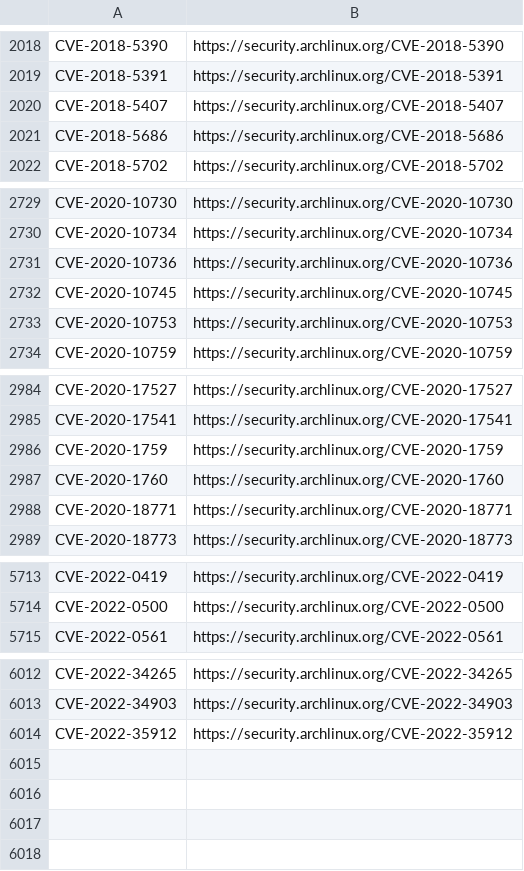
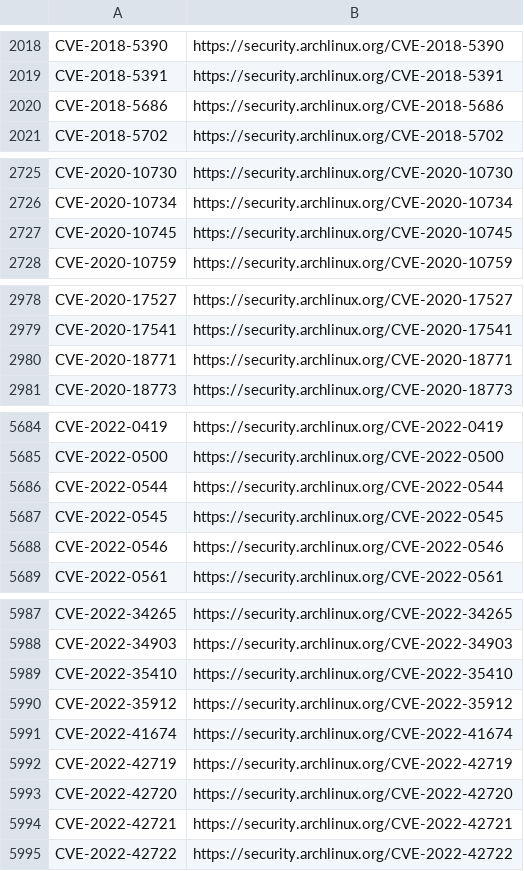
Before and after one commit to kurtseifried/gsd-data-enrichment, a CSV file: archlinux/archlinux-cve-security.csv, drawn as a sheet; only a part is shown, gaps mark what is left out; the diff covers the shown part only.

```diff
--- a/archlinux/archlinux-cve-security.csv
+++ b/archlinux/archlinux-cve-security.csv
@@ -2019,3 +2019,2 @@ CVE-2018-5390,https://security.archlinux.org/CVE-2018-5390
 CVE-2018-5391,https://security.archlinux.org/CVE-2018-5391
-CVE-2018-5407,https://security.archlinux.org/CVE-2018-5407
 CVE-2018-5686,https://security.archlinux.org/CVE-2018-5686
@@ -2730,5 +2726,3 @@ CVE-2020-10730,https://security.archlinux.org/CVE-2020-10730
 CVE-2020-10734,https://security.archlinux.org/CVE-2020-10734
-CVE-2020-10736,https://security.archlinux.org/CVE-2020-10736
 CVE-2020-10745,https://security.archlinux.org/CVE-2020-10745
-CVE-2020-10753,https://security.archlinux.org/CVE-2020-10753
 CVE-2020-10759,https://security.archlinux.org/CVE-2020-10759
@@ -2985,4 +2979,2 @@ CVE-2020-17527,https://security.archlinux.org/CVE-2020-17527
 CVE-2020-17541,https://security.archlinux.org/CVE-2020-17541
-CVE-2020-1759,https://security.archlinux.org/CVE-2020-1759
-CVE-2020-1760,https://security.archlinux.org/CVE-2020-1760
 CVE-2020-18771,https://security.archlinux.org/CVE-2020-18771
@@ -5714,2 +5685,5 @@ CVE-2022-0419,https://security.archlinux.org/CVE-2022-0419
 CVE-2022-0500,https://security.archlinux.org/CVE-2022-0500
+CVE-2022-0544,https://security.archlinux.org/CVE-2022-0544
+CVE-2022-0545,https://security.archlinux.org/CVE-2022-0545
+CVE-2022-0546,https://security.archlinux.org/CVE-2022-0546
 CVE-2022-0561,https://security.archlinux.org/CVE-2022-0561
@@ -6013,2 +5988,8 @@ CVE-2022-34265,https://security.archlinux.org/CVE-2022-34265
 CVE-2022-34903,https://security.archlinux.org/CVE-2022-34903
+CVE-2022-35410,https://security.archlinux.org/CVE-2022-35410
 CVE-2022-35912,https://security.archlinux.org/CVE-2022-35912
+CVE-2022-41674,https://security.archlinux.org/CVE-2022-41674
+CVE-2022-42719,https://security.archlinux.org/CVE-2022-42719
+CVE-2022-42720,https://security.archlinux.org/CVE-2022-42720
+CVE-2022-42721,https://security.archlinux.org/CVE-2022-42721
+CVE-2022-42722,https://security.archlinux.org/CVE-2022-42722
```
Also changed, not shown: 1 added row and 24 removed rows elsewhere in this file, 33 other files.
